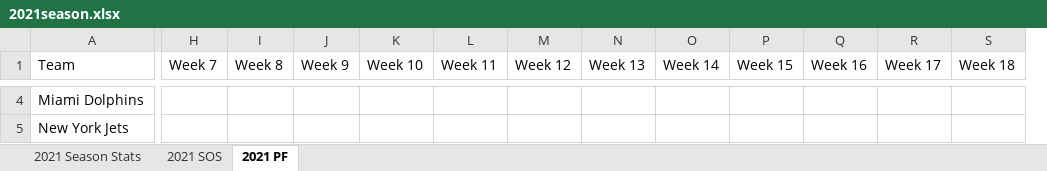
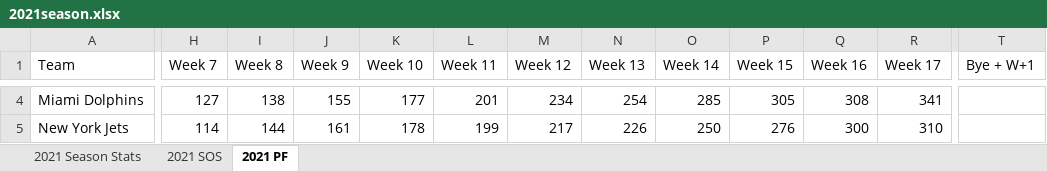
Before and after one commit to rjmansfieldiv/2021season, an Excel workbook: 2021season.xlsx, sheet 2021 PF, drawn as a sheet; only a part is shown, gaps mark what is left out; values as stored, in another font and other column widths than the file's, no cell formats; removed rows and columns are numbered as before the commit, all else as after; the diff covers the shown part only; the diff names each change by its address in the sheet, - before the commit and + after, or states it on an @@ line.

```diff
--- a/2021season.xlsx (sheet 2021 PF)
+++ b/2021season.xlsx (sheet 2021 PF)
-column S (Week 18), empty
+column T (Bye + W+1), empty
-H4 (Week 7): (empty)
+H4 (Week 7): 127
-I4 (Week 8): (empty)
+I4 (Week 8): 138
-J4 (Week 9): (empty)
+J4 (Week 9): 155
-K4 (Week 10): (empty)
+K4 (Week 10): 177
-L4 (Week 11): (empty)
+L4 (Week 11): 201
-M4 (Week 12): (empty)
+M4 (Week 12): 234
-N4 (Week 13): (empty)
+N4 (Week 13): 254
-O4 (Week 14): (empty)
+O4 (Week 14): 285
-P4 (Week 15): (empty)
+P4 (Week 15): 305
-Q4 (Week 16): (empty)
+Q4 (Week 16): 308
-R4 (Week 17): (empty)
+R4 (Week 17): 341
-H5 (Week 7): (empty)
+H5 (Week 7): 114
-I5 (Week 8): (empty)
+I5 (Week 8): 144
-J5 (Week 9): (empty)
+J5 (Week 9): 161
-K5 (Week 10): (empty)
+K5 (Week 10): 178
-L5 (Week 11): (empty)
+L5 (Week 11): 199
-M5 (Week 12): (empty)
+M5 (Week 12): 217
-N5 (Week 13): (empty)
+N5 (Week 13): 226
-O5 (Week 14): (empty)
+O5 (Week 14): 250
-P5 (Week 15): (empty)
+P5 (Week 15): 276
-Q5 (Week 16): (empty)
+Q5 (Week 16): 300
-R5 (Week 17): (empty)
+R5 (Week 17): 310
```
Also changed, not shown: 1 added column and 338 edited cells elsewhere in this sheet, cell formats.
